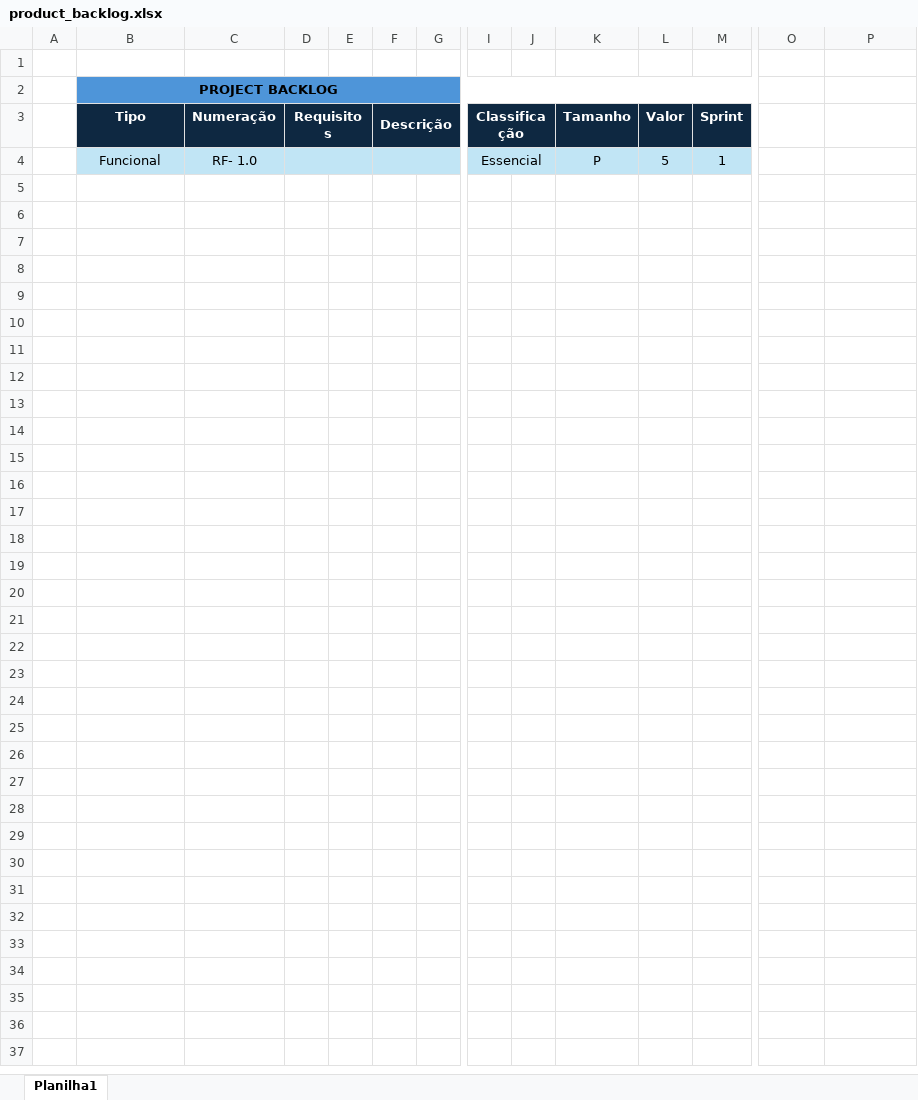
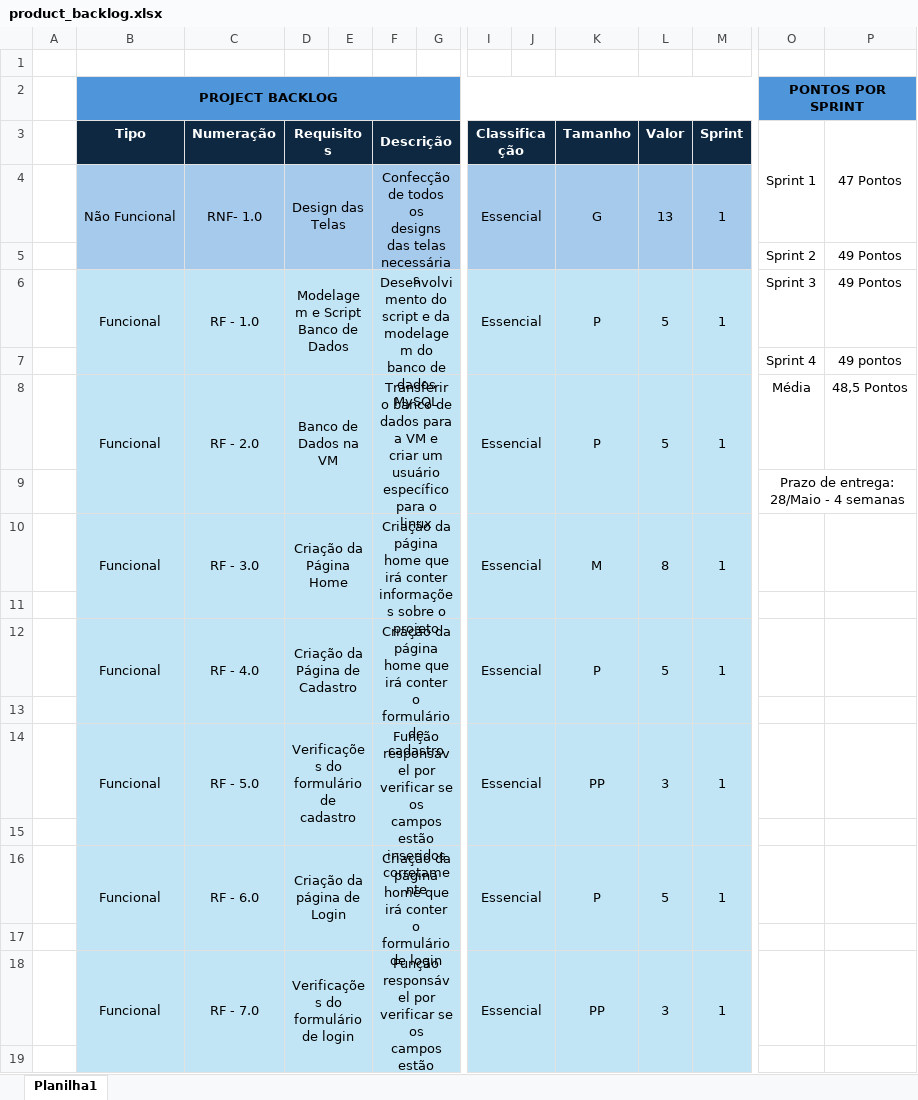
Before and after one commit to SantDeMatos/Projeto_Individual, an Excel workbook: documentação/product_backlog.xlsx, sheet Planilha1, drawn as a sheet; only a part is shown, gaps mark what is left out; values as stored, in another font and other column widths than the file's, no borders; addresses are those after the commit; rows hold the shown columns only; ↵ is a line break in a cell; the diff covers the shown part only; the diff names each change by its address in the sheet, - before the commit and + after, or states it on an @@ line.

Commit message:
finalização do backlog

```diff
--- a/documentação/product_backlog.xlsx (sheet Planilha1)
+++ b/documentação/product_backlog.xlsx (sheet Planilha1)
-O2 (Sprint 1): (empty)
+O2 (Sprint 1): PONTOS POR SPRINT
-O2:P2 fill: none
+O2:P2 fill: #4E95D9
+O2:P2 merged
-O3: (empty)
+O3: Sprint 1
+O3:O4 merged
-P3: (empty)
+P3: 47 Pontos
+P3:P4 merged
+row 4:  | Não Funcional | RNF- 1.0 | Design das Telas |  | Confecção de todos os ↵ designs das telas necessárias |  | Essencial |  | G | 13 | 1
+row 5:  |  |  |  |  |  |  |  |  |  |  |  | Sprint 2 | 49 Pontos
+row 6:  | Funcional | RF - 1.0 | Modelagem e Script ↵ Banco de Dados |  | Desenvolvimento do script e da ↵ modelagem do banco de dados ↵ MySQL |  | Essencial |  | P | 5 | 1 | Sprint 3 | 49 Pontos
+row 7:  |  |  |  |  |  |  |  |  |  |  |  | Sprint 4 | 49 pontos
+row 8:  | Funcional | RF - 2.0 | Banco de Dados na VM |  | Transferir o banco de dados para ↵ a VM e criar um usuário específico ↵ para o linux |  | Essencial |  | P | 5 | 1 | Média | 48,5 Pontos
+row 9:  |  |  |  |  |  |  |  |  |  |  |  | Prazo de entrega: 28/Maio - 4 semanas
+row 10:  | Funcional | RF - 3.0 | Criação da Página Home |  | Criação da página home que irá conter ↵ informações sobre o projeto |  | Essencial |  | M | 8 | 1
+row 11: (empty)
+B12:B13 merged
-C12 (Numeração): RF- 1.0
+C12 (Numeração): RF - 4.0
+C12:C13 merged
-D12 (Requisitos): (empty)
+D12 (Requisitos): Criação da Página de Cadastro
-F12 (Descrição): (empty)
+F12 (Descrição): Criação da página home que irá conter ↵ o formulário de cadastro
+K12:K13 merged
+L12:L13 merged
+M12:M13 merged
+row 13: (empty)
+row 14:  | Funcional | RF - 5.0 | Verificações do formulário ↵ de cadastro |  | Função responsável por verificar se os ↵ campos estão inseridos corretamente |  | Essencial |  | PP | 3 | 1
+row 15: (empty)
+row 16:  | Funcional | RF - 6.0 | Criação da página de Login |  | Criação da página home que irá conter ↵ o formulário de login |  | Essencial |  | P | 5 | 1
+row 17: (empty)
+row 18:  | Funcional | RF - 7.0 | Verificações do formulário ↵ de login |  | Função responsável por verificar se os ↵ campos estão inseridos corretamente |  | Essencial |  | PP | 3 | 1
+row 19: (empty)
```
Also changed, not shown: 35 added rows elsewhere in this sheet, 1 other file.
